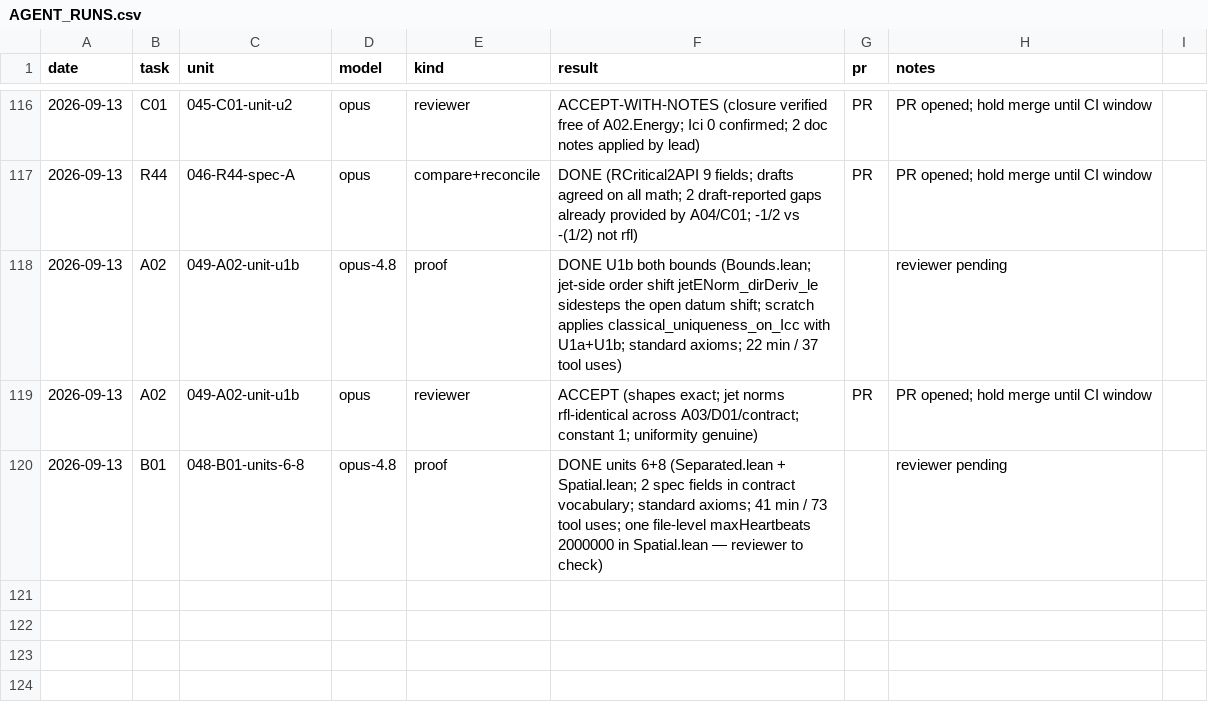
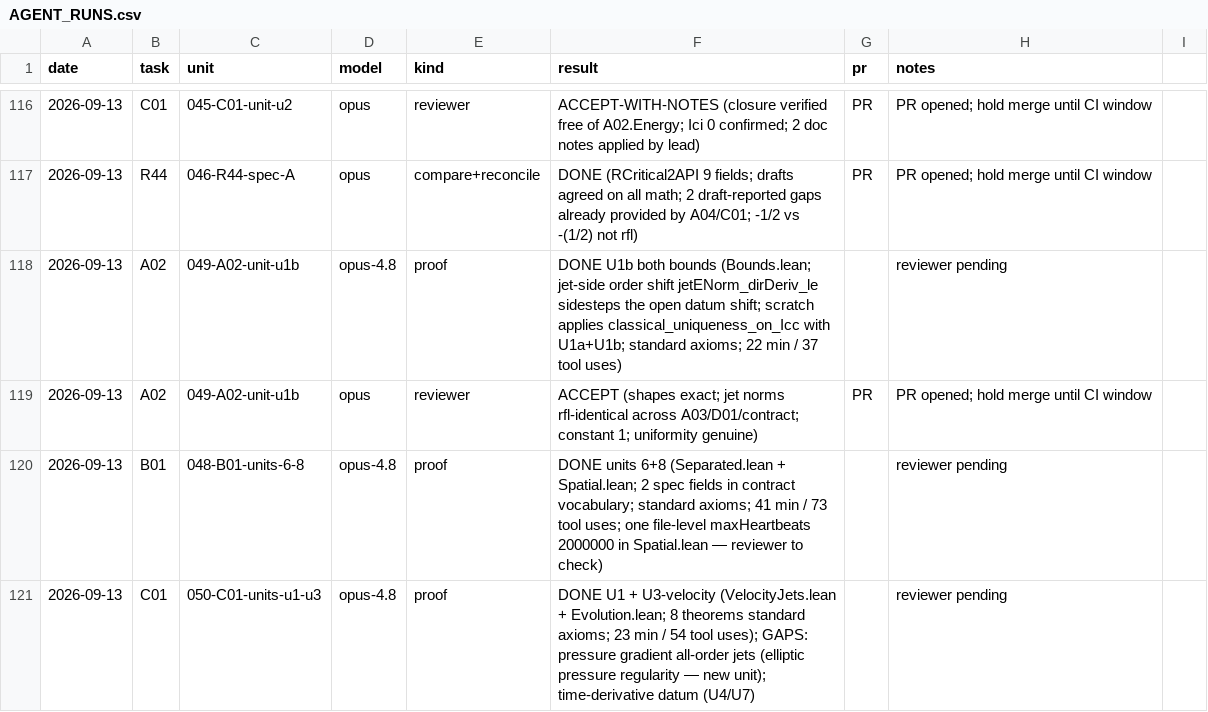
Before and after one commit to mathzhuonichi/blowup_density, a CSV file: logs/AGENT_RUNS.csv, drawn as a sheet; only a part is shown, gaps mark what is left out; the diff names each change by its address in the sheet, - before the commit and + after, or states it on an @@ line.

```diff
--- a/logs/AGENT_RUNS.csv
+++ b/logs/AGENT_RUNS.csv
+row 121: 2026-09-13 | C01 | 050-C01-units-u1-u3 | opus-4.8 | proof | DONE U1 + U3-velocity (VelocityJets.lean + Evolution.lean; 8 theorems standard axioms; 23 min / 54 tool uses); GAPS: pressure gradient all-order jets (elliptic pressure regularity — new unit); time-derivative datum (U4/U7) |  | reviewer pending
```
